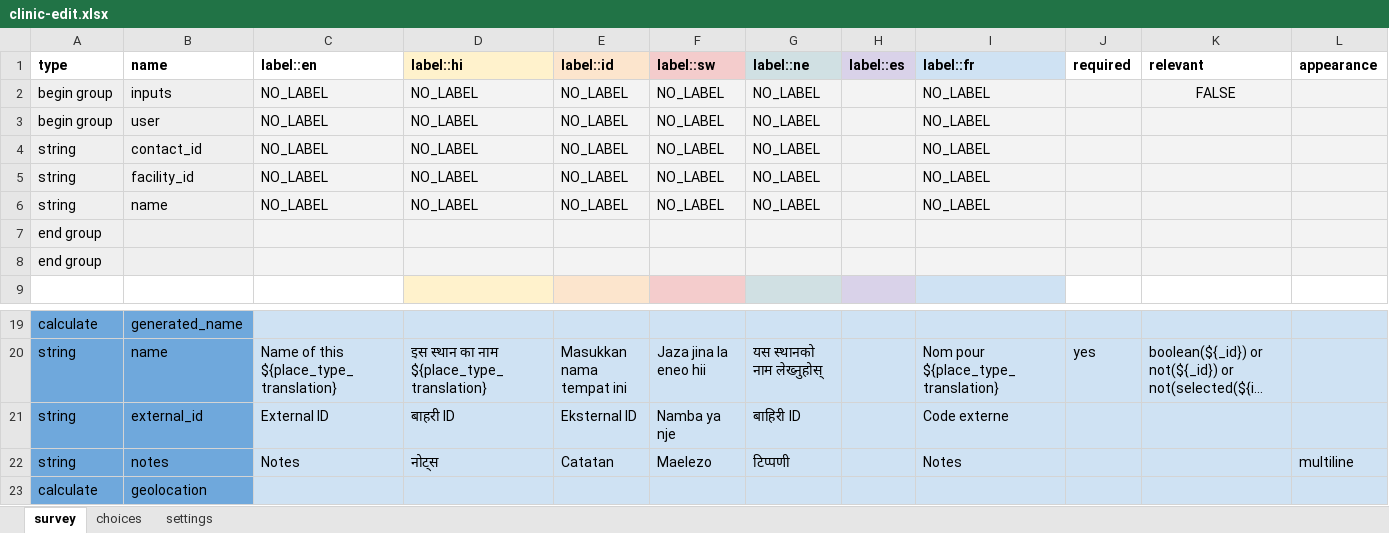
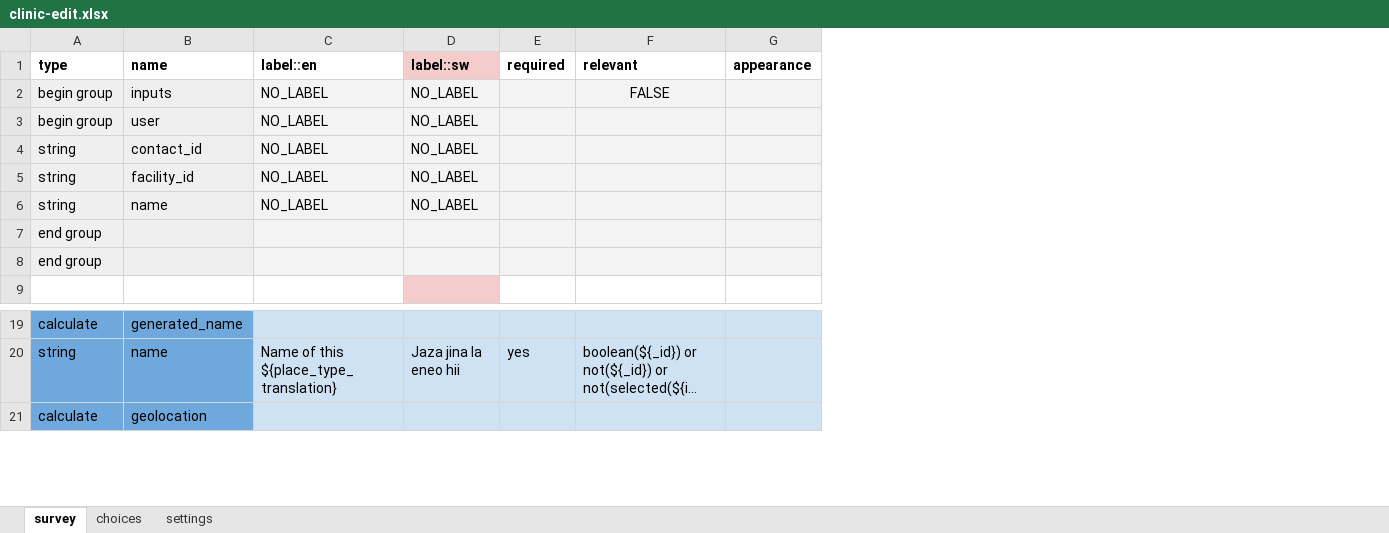
Before and after one commit to IntelliSOFT-Consulting/cht_pvers, an Excel workbook: cht_app/forms/contact/clinic-edit.xlsx, sheet survey, drawn as a sheet; only a part is shown, gaps mark what is left out; long unchanged cells end in …; values as stored, in another font and other column widths than the file's, no borders; charts and pictures not drawn; rows hold the shown columns only; the diff names each change by its address in the sheet, - before the commit and + after, or states it on an @@ line.

```diff
--- a/cht_app/forms/contact/clinic-edit.xlsx (sheet survey)
+++ b/cht_app/forms/contact/clinic-edit.xlsx (sheet survey)
-column D (label::hi), rows 2-6: all NO_LABEL; row 20: इस स्थान का नाम ${place_type_translation}
-column E (label::id), rows 2-6: all NO_LABEL; row 20: Masukkan nama tempat ini
-column G (label::ne), rows 2-6: all NO_LABEL; row 20: यस स्थानको नाम लेख्नुहोस्
-column H (label::es), empty
-column I (label::fr), rows 2-6: all NO_LABEL; row 20: Nom pour ${place_type_translation}
-row 21: string | external_id | External ID | बाहरी ID | Eksternal ID | Namba ya nje | बाहिरी ID |  | Code externe
-row 22: string | notes | Notes | नोट्स | Catatan | Maelezo | टिप्पणी |  | Notes |  |  | multiline
```
Also changed, not shown: sheet choices, sheet settings, charts or pictures, cht_app/forms/contact/clinic-create.xlsx, 17 other files.
